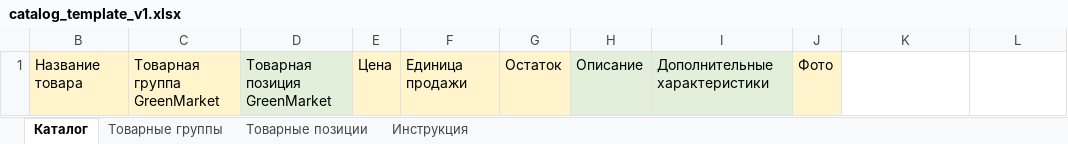
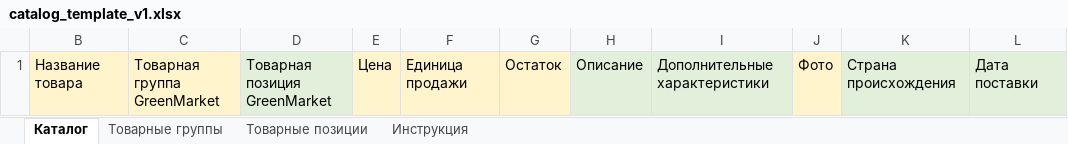
Before and after one commit to BuevichRoman/greenmarket, an Excel workbook: docs/02-domain/templates/catalog_template_v1.xlsx, sheet Каталог, drawn as a sheet; values as stored, in another font and other column widths than the file's, no borders; the diff names each change by its address in the sheet, - before the commit and + after, or states it on an @@ line.

Commit message:
Разбор Customer UI: товарная группа, страна и дата поставки, места торговли и API карты (#33)
Замечания Валентина от 09.08 по Customer UI и его ответы от 10.08.

- карточка товара отдаёт товарную группу;
- страна происхождения и дата поставки: миграция 016, шаблон книги 2.2,
  парсер, публикация, Catalog API, карточка товара Apps Script;
- места торговли: миграция 017, тип MARKET/SHOP, координаты, админский
  справочник, выбор продавцом;
- публичный API карты: точки и продавцы внутри точки.

Дата поставки трактуется относительно текущего дня: прошедшая — состоявшийся
завоз, будущая — планируемая поставка. Книги шаблона 2.1 продолжают
публиковаться: отсутствие необязательной колонки перестало быть ошибкой
структуры.

```diff
--- a/docs/02-domain/templates/catalog_template_v1.xlsx (sheet Каталог)
+++ b/docs/02-domain/templates/catalog_template_v1.xlsx (sheet Каталог)
-K1: (empty)
+K1: Страна происхождения
-K1:L1 fill: none
+K1:L1 fill: #E2EFDA
-L1: (empty)
+L1: Дата поставки
```
Also changed, not shown: docs/02-domain/templates/examples/catalog_template_v1_full.xlsx, docs/02-domain/templates/examples/catalog_template_v1_partial.xlsx, 51 other files.
